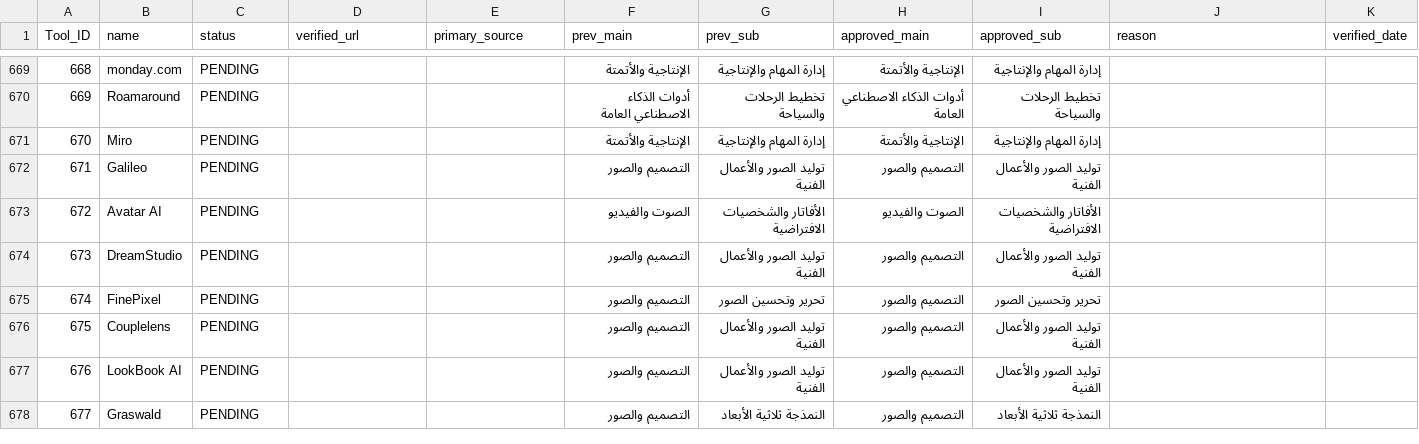
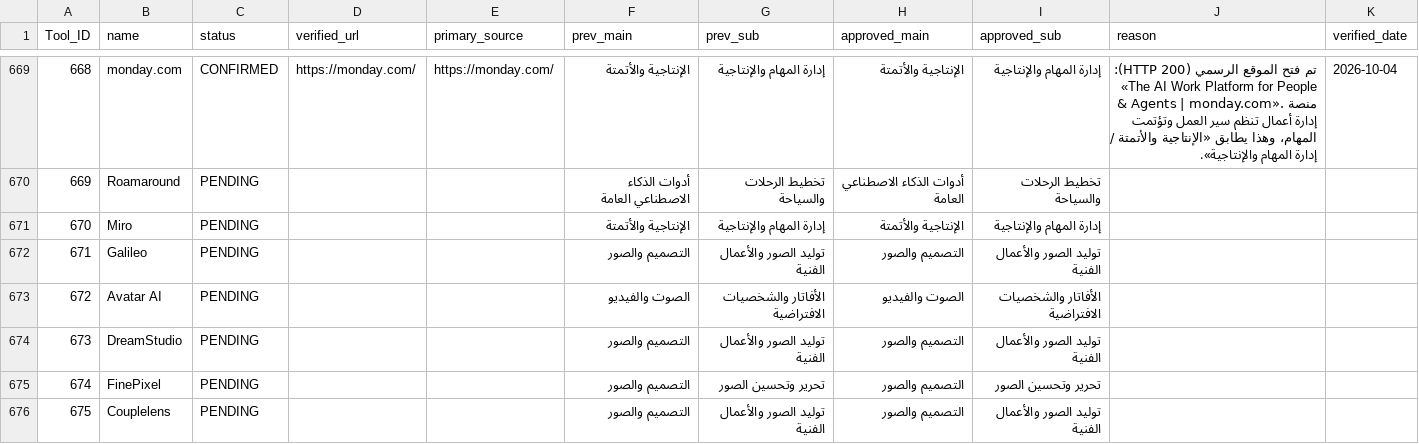
Before and after one commit to jr30rashid-coder/adasa-ai-audit1, a CSV file: AUDIT_LOG-1.csv, drawn as a sheet; only a part is shown, gaps mark what is left out; the shorter side is filled out with more unchanged rows; the diff covers the shown part only.

```diff
--- a/AUDIT_LOG-1.csv
+++ b/AUDIT_LOG-1.csv
@@ -669,2 +669,2 @@ Tool_ID,name,status,verified_url,primary_source,prev_main,prev_sub,approved_main
-668,monday.com,PENDING,,,الإنتاجية والأتمتة,إدارة المهام والإنتاجية,الإنتاجية والأتمتة,إدارة المهام والإنتاجية,,
+668,monday.com,CONFIRMED,https://monday.com/,https://monday.com/,الإنتاجية والأتمتة,إدارة المهام والإنتاجية,الإنتاجية والأتمتة,إدارة المهام والإنتاجية,تم فتح الموقع الرسمي (HTTP 200): «The AI Work Platform for People & Agents | monday.com». منصة إدارة أعمال تنظم سير العمل وتؤتمت المهام، وهذا يطابق «الإنتاجية والأتمتة / إدارة المهام والإنتاجية».,2026-10-04
 669,Roamaround,PENDING,,,أدوات الذكاء الاصطناعي العامة,تخطيط الرحلات والسياحة,أدوات الذكاء الاصطناعي العامة,تخطيط الرحلات والسياحة,,
```
Also changed, not shown: 39 edited cells elsewhere in this file, 1 other file.
